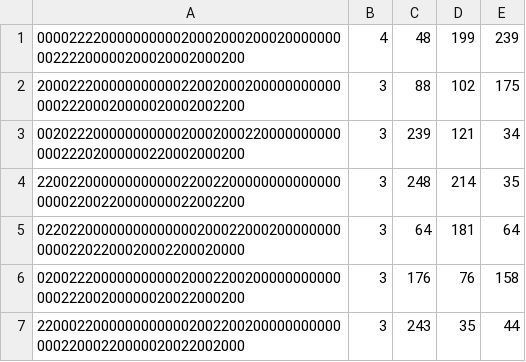
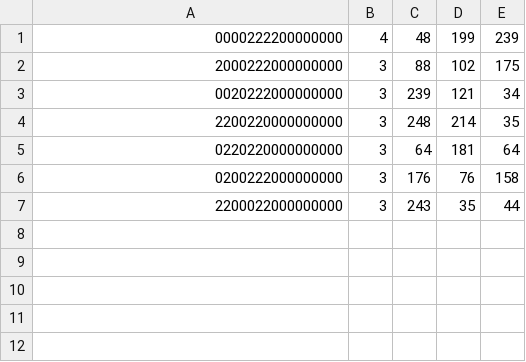
Before and after one commit to Pierll/Blocks, a CSV file: tetrominos.csv, drawn as a sheet.

```diff
--- a/tetrominos.csv
+++ b/tetrominos.csv
@@ -1,7 +1,7 @@
-0000222200000000002000200020002000000000222200000200020002000200,4,48,199,239
-2000222000000000002200200020000000000000022200020000020002002200,3,88,102,175
-0020222000000000002000200022000000000000022202000000220002000200,3,239,121,34
-2200220000000000002200220000000000000000002200220000000022002200,3,248,214,35
-0220220000000000000020002200020000000000002202200020002200020000,3,64,181,64
-0200222000000000002000220020000000000000022200200000020022000200,3,176,76,158
-2200022000000000000200220020000000000000022000220000020022002000,3,243,35,44
+0000222200000000,4,48,199,239
+2000222000000000,3,88,102,175
+0020222000000000,3,239,121,34
+2200220000000000,3,248,214,35
+0220220000000000,3,64,181,64
+0200222000000000,3,176,76,158
+2200022000000000,3,243,35,44
```
Also changed, not shown: 2 other files.
